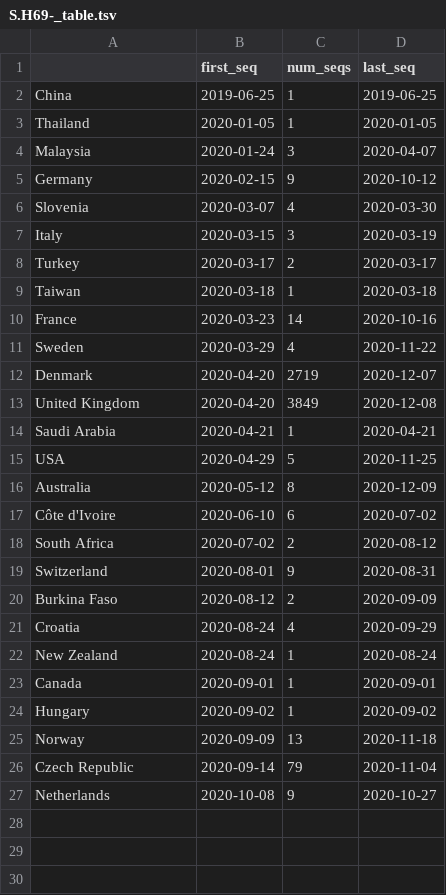
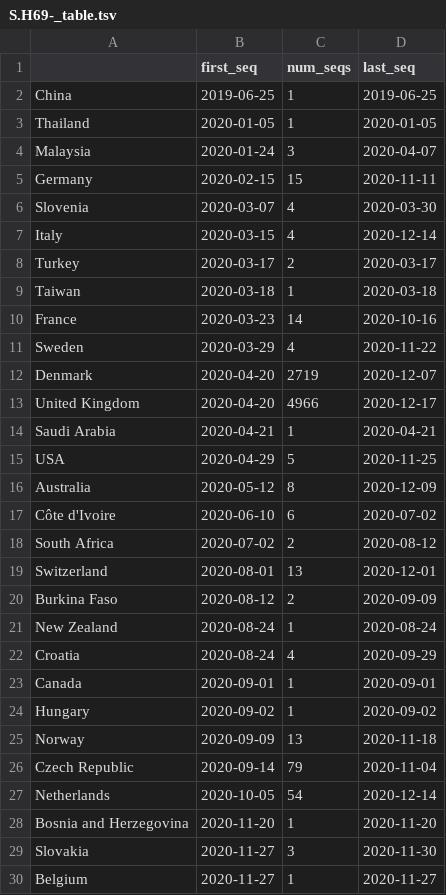
Before and after one commit to hodcroftlab/covariants, a TSV file: cluster_tables/S.H69-_table.tsv, drawn as a sheet.

Commit message:
new figures/tables

```diff
--- a/cluster_tables/S.H69-_table.tsv
+++ b/cluster_tables/S.H69-_table.tsv
@@ -4,5 +4,5 @@ Thailand	2020-01-05	1	2020-01-05
 Malaysia	2020-01-24	3	2020-04-07
-Germany	2020-02-15	9	2020-10-12
+Germany	2020-02-15	15	2020-11-11
 Slovenia	2020-03-07	4	2020-03-30
-Italy	2020-03-15	3	2020-03-19
+Italy	2020-03-15	4	2020-12-14
 Turkey	2020-03-17	2	2020-03-17
@@ -12,3 +12,3 @@ Sweden	2020-03-29	4	2020-11-22
 Denmark	2020-04-20	2719	2020-12-07
-United Kingdom	2020-04-20	3849	2020-12-08
+United Kingdom	2020-04-20	4966	2020-12-17
 Saudi Arabia	2020-04-21	1	2020-04-21
@@ -18,6 +18,6 @@ Côte d'Ivoire	2020-06-10	6	2020-07-02
 South Africa	2020-07-02	2	2020-08-12
-Switzerland	2020-08-01	9	2020-08-31
+Switzerland	2020-08-01	13	2020-12-01
 Burkina Faso	2020-08-12	2	2020-09-09
+New Zealand	2020-08-24	1	2020-08-24
 Croatia	2020-08-24	4	2020-09-29
-New Zealand	2020-08-24	1	2020-08-24
 Canada	2020-09-01	1	2020-09-01
@@ -26,2 +26,5 @@ Norway	2020-09-09	13	2020-11-18
 Czech Republic	2020-09-14	79	2020-11-04
-Netherlands	2020-10-08	9	2020-10-27
+Netherlands	2020-10-05	54	2020-12-14
+Bosnia and Herzegovina	2020-11-20	1	2020-11-20
+Slovakia	2020-11-27	3	2020-11-30
+Belgium	2020-11-27	1	2020-11-27
```
Also changed, not shown: cluster_tables/20A.EU1_table.tsv, cluster_tables/20A.EU2_table.tsv, 30 other files.
